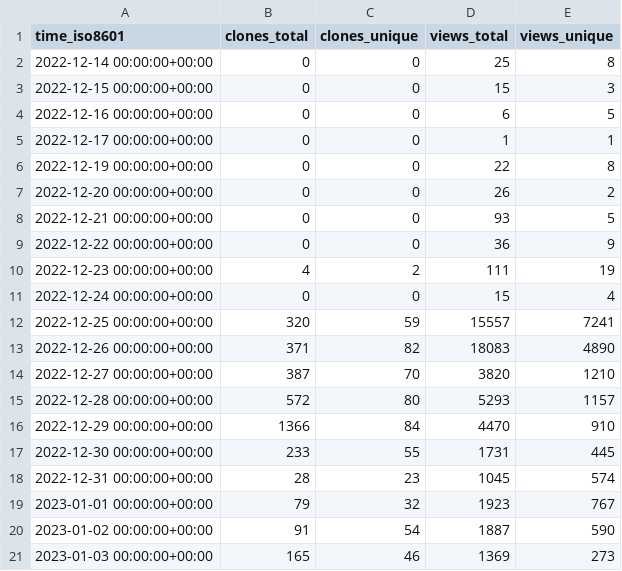
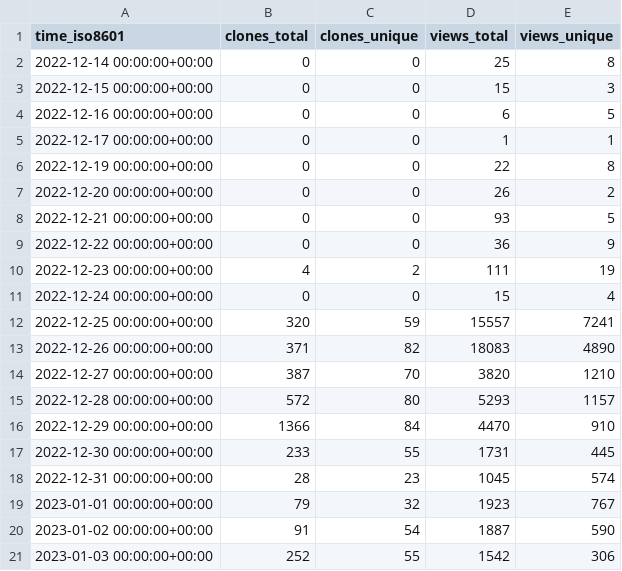
Before and after one commit to vikadata/StatusCheck, a CSV file: apitable/apitable/ghrs-data/views_clones_aggregate.csv, drawn as a sheet.

```diff
--- a/apitable/apitable/ghrs-data/views_clones_aggregate.csv
+++ b/apitable/apitable/ghrs-data/views_clones_aggregate.csv
@@ -20,2 +20,2 @@ time_iso8601,clones_total,clones_unique,views_total,views_unique
 2023-01-02 00:00:00+00:00,91,54,1887,590
-2023-01-03 00:00:00+00:00,165,46,1369,273
+2023-01-03 00:00:00+00:00,252,55,1542,306
```
Also changed, not shown: 1 other file.
